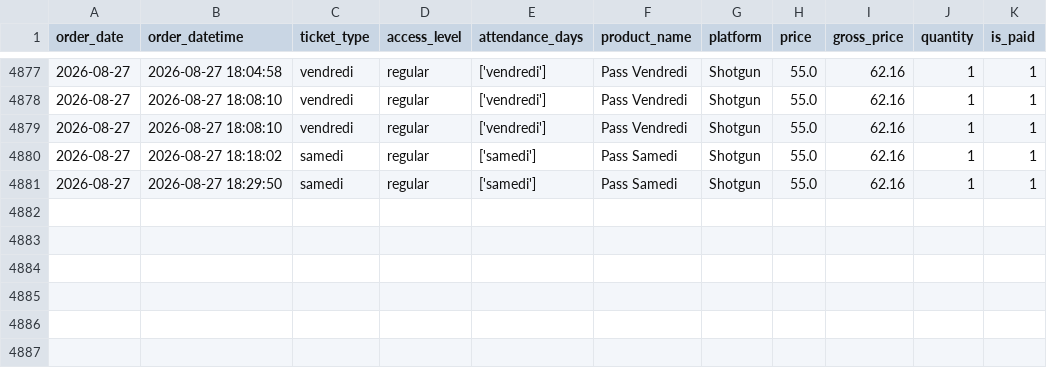
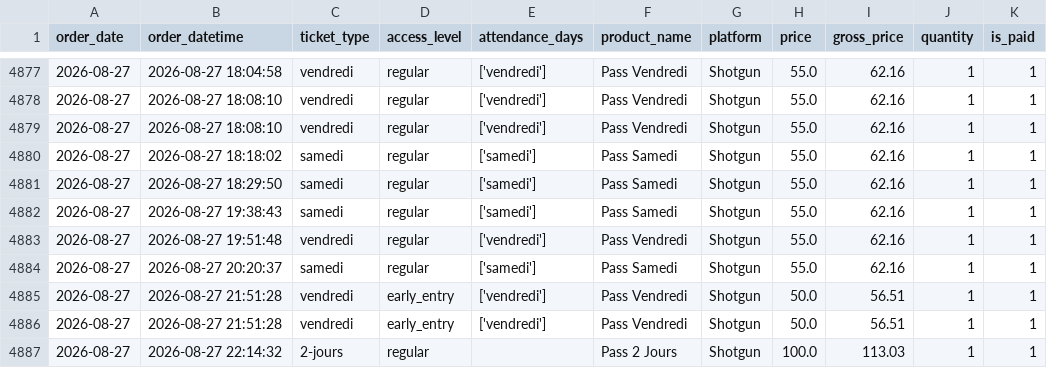
Before and after one commit to studio-ai2k/ticketing_api, a CSV file: data/geneve_2026_merged.csv, drawn as a sheet; only a part is shown, gaps mark what is left out.

```diff
--- a/data/geneve_2026_merged.csv
+++ b/data/geneve_2026_merged.csv
@@ -4881 +4881,7 @@ order_date,order_datetime,ticket_type,access_level,attendance_days,product_name,
 2026-08-27,2026-08-27 18:29:50,samedi,regular,['samedi'],Pass Samedi,Shotgun,55.0,62.16,1,1
+2026-08-27,2026-08-27 19:38:43,samedi,regular,['samedi'],Pass Samedi,Shotgun,55.0,62.16,1,1
+2026-08-27,2026-08-27 19:51:48,vendredi,regular,['vendredi'],Pass Vendredi,Shotgun,55.0,62.16,1,1
+2026-08-27,2026-08-27 20:20:37,samedi,regular,['samedi'],Pass Samedi,Shotgun,55.0,62.16,1,1
+2026-08-27,2026-08-27 21:51:28,vendredi,early_entry,['vendredi'],Pass Vendredi,Shotgun,50.0,56.51,1,1
+2026-08-27,2026-08-27 21:51:28,vendredi,early_entry,['vendredi'],Pass Vendredi,Shotgun,50.0,56.51,1,1
+2026-08-27,2026-08-27 22:14:32,2-jours,regular,,Pass 2 Jours,Shotgun,100.0,113.03,1,1
```
Also changed, not shown: data/bordeaux_oct_2026_merged.csv, data/rennes_2026_merged.csv, 12 other files.
